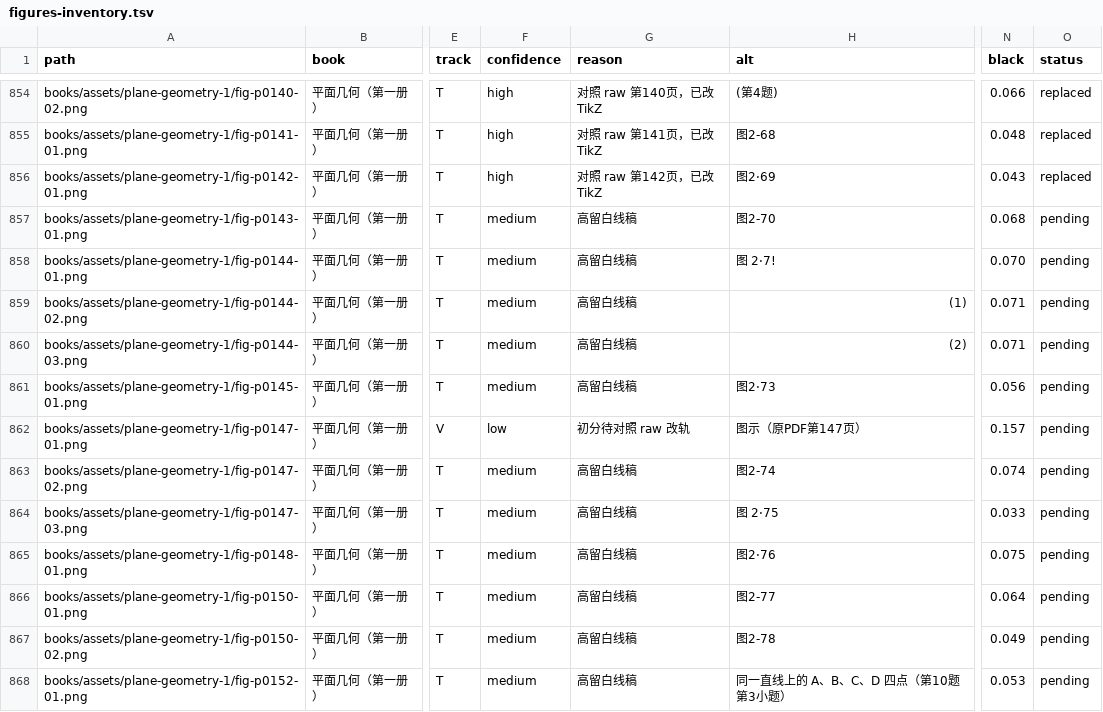
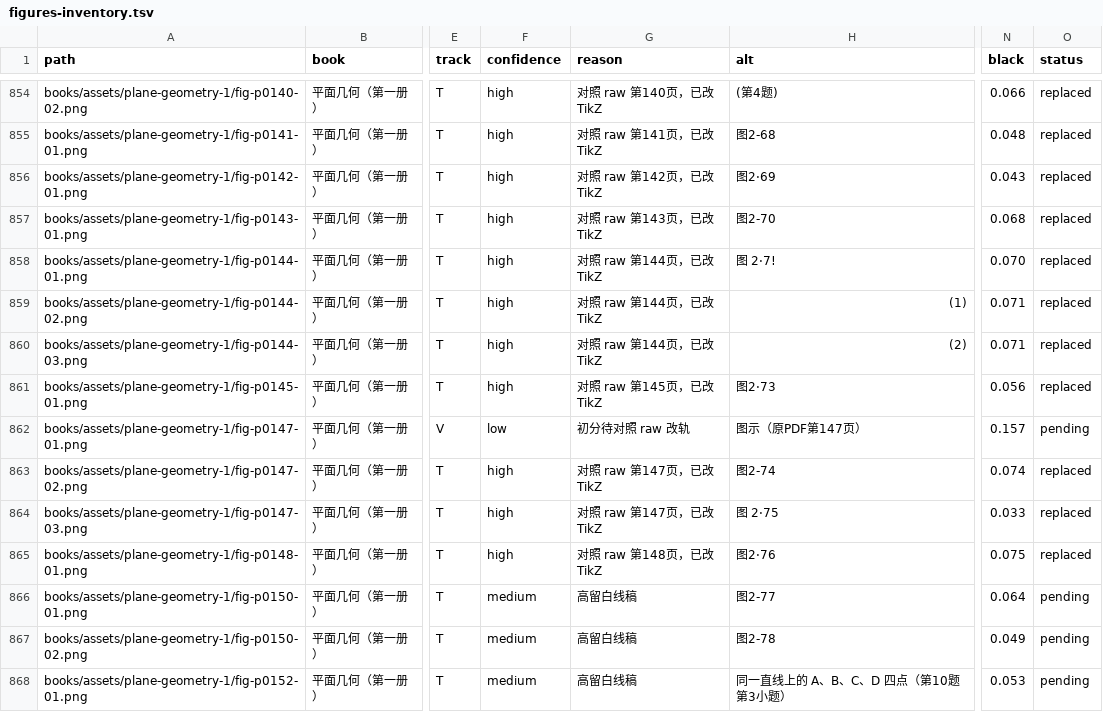
Before and after one commit to kenyon-wong/shulihua-tex, a TSV file: docs/figures-inventory.tsv, drawn as a sheet; only a part is shown, gaps mark what is left out; the diff names each change by its address in the sheet, - before the commit and + after, or states it on an @@ line.

Commit message:
平面几何（第一册）: replace 8 track T constructions with TikZ.

```diff
--- a/docs/figures-inventory.tsv
+++ b/docs/figures-inventory.tsv
-F857:F861 (confidence): medium
+F857:F861 (confidence): high
-G857 (reason): 高留白线稿
+G857 (reason): 对照 raw 第143页，已改 TikZ
-O857:O861 (status): pending
+O857:O861 (status): replaced
-G858:G860 (reason): 高留白线稿
+G858:G860 (reason): 对照 raw 第144页，已改 TikZ
-G861 (reason): 高留白线稿
+G861 (reason): 对照 raw 第145页，已改 TikZ
-F863:F865 (confidence): medium
+F863:F865 (confidence): high
-G863:G864 (reason): 高留白线稿
+G863:G864 (reason): 对照 raw 第147页，已改 TikZ
-O863:O865 (status): pending
+O863:O865 (status): replaced
-G865 (reason): 高留白线稿
+G865 (reason): 对照 raw 第148页，已改 TikZ
```
Also changed, not shown: 1 other file.
